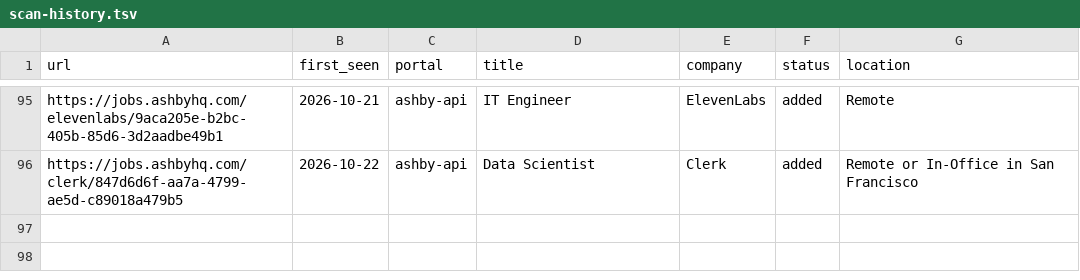
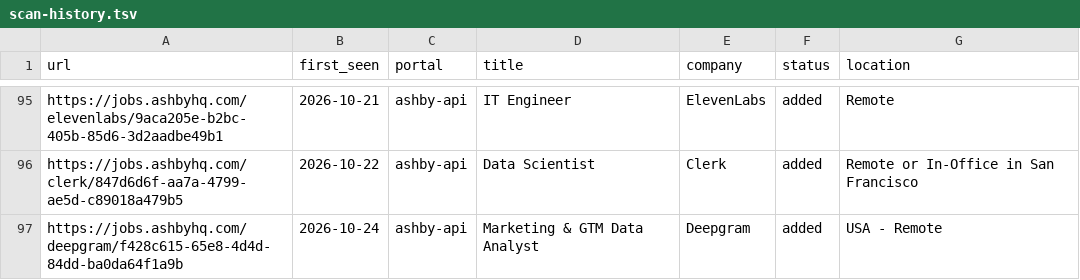
Before and after one commit to Huve14/Career-UI, a TSV file: data/scan-history.tsv, drawn as a sheet; only a part is shown, gaps mark what is left out.

```diff
--- a/data/scan-history.tsv
+++ b/data/scan-history.tsv
@@ -96 +96,2 @@ https://jobs.ashbyhq.com/elevenlabs/9aca205e-b2bc-405b-85d6-3d2aadbe49b1	2026-10
 https://jobs.ashbyhq.com/clerk/847d6d6f-aa7a-4799-ae5d-c89018a479b5	2026-10-22	ashby-api	Data Scientist	Clerk	added	Remote or In-Office in San Francisco
+https://jobs.ashbyhq.com/deepgram/f428c615-65e8-4d4d-84dd-ba0da64f1a9b	2026-10-24	ashby-api	Marketing & GTM Data Analyst	Deepgram	added	USA - Remote
```
Also changed, not shown: 1 other file.
